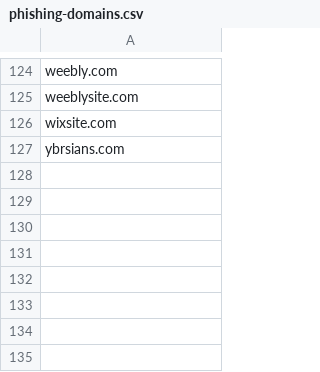
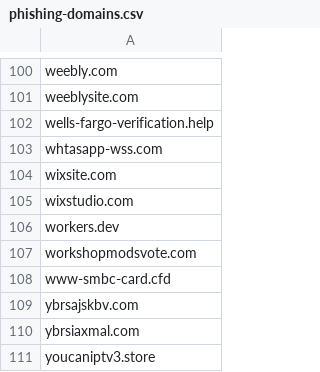
Before and after one commit to nsps06/tranco-daily-list, a CSV file: phishing-domains.csv, drawn as a sheet; only a part is shown, gaps mark what is left out; the diff covers the shown part only.

```diff
--- a/phishing-domains.csv
+++ b/phishing-domains.csv
@@ -125,3 +101,11 @@ weebly.com
 weeblysite.com
+wells-fargo-verification.help
+whtasapp-wss.com
 wixsite.com
-ybrsians.com
+wixstudio.com
+workers.dev
+workshopmodsvote.com
+www-smbc-card.cfd
+ybrsajskbv.com
+ybrsiaxmal.com
+youcaniptv3.store
```
Also changed, not shown: 46 added rows, 70 removed rows and 40 edited cells elsewhere in this file.
